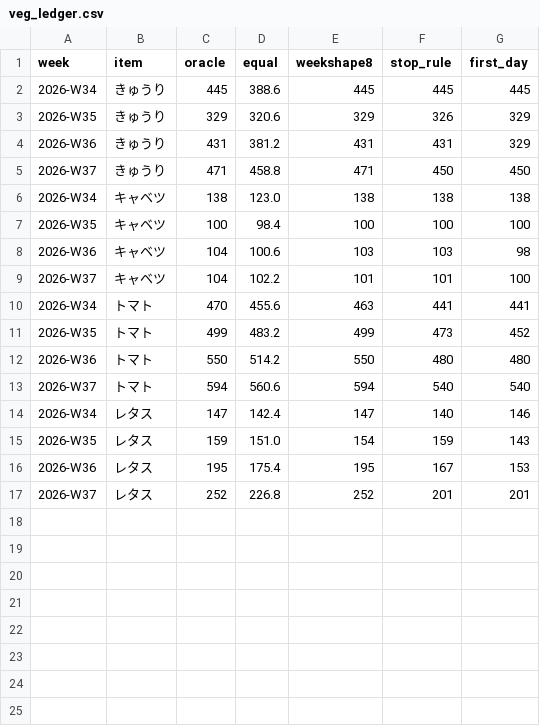
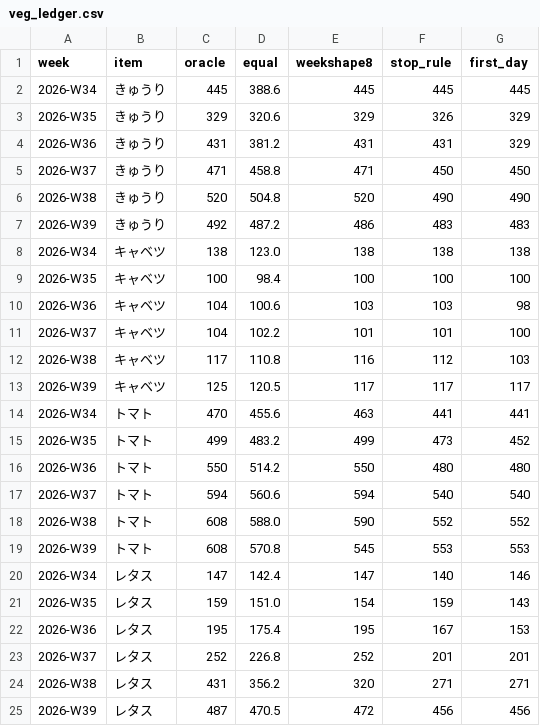
Before and after one commit to hsumiyoshi/lab, a CSV file: exp02_vegetable/reports/veg_ledger.csv, drawn as a sheet.

```diff
--- a/exp02_vegetable/reports/veg_ledger.csv
+++ b/exp02_vegetable/reports/veg_ledger.csv
@@ -5,2 +5,4 @@ week,item,oracle,equal,weekshape8,stop_rule,first_day
 2026-W37,きゅうり,471,458.8,471,450,450
+2026-W38,きゅうり,520,504.8,520,490,490
+2026-W39,きゅうり,492,487.2,486,483,483
 2026-W34,キャベツ,138,123.0,138,138,138
@@ -9,2 +11,4 @@ week,item,oracle,equal,weekshape8,stop_rule,first_day
 2026-W37,キャベツ,104,102.2,101,101,100
+2026-W38,キャベツ,117,110.8,116,112,103
+2026-W39,キャベツ,125,120.5,117,117,117
 2026-W34,トマト,470,455.6,463,441,441
@@ -13,2 +17,4 @@ week,item,oracle,equal,weekshape8,stop_rule,first_day
 2026-W37,トマト,594,560.6,594,540,540
+2026-W38,トマト,608,588.0,590,552,552
+2026-W39,トマト,608,570.8,545,553,553
 2026-W34,レタス,147,142.4,147,140,146
@@ -17 +23,3 @@ week,item,oracle,equal,weekshape8,stop_rule,first_day
 2026-W37,レタス,252,226.8,252,201,201
+2026-W38,レタス,431,356.2,320,271,271
+2026-W39,レタス,487,470.5,472,456,456
```
Also changed, not shown: exp02_vegetable/data/veg_31700.csv, exp02_vegetable/data/veg_33400.csv, 5 other files.
